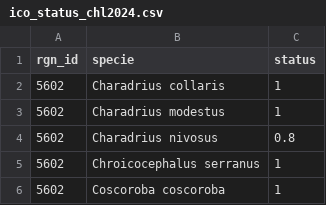
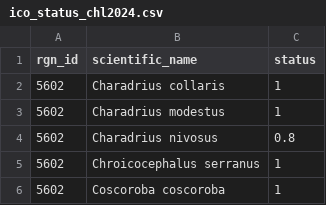
Before and after one commit to Data-Observatory/ohipy, a CSV file: data/layers/csv/ico_status_chl2024.csv, drawn as a sheet; only a part is shown.

Commit message:
fix: align goal species columns with new R output names
The R preps now emit standardized species column names, superseding the
old ones (and making the species-related _FILE_RENAMES in the main repo's
normalize_layers.py dead code on the ohipy side):

- fis_meancatch / fis_b_bmsy: vernacular_name (was Spp / Especie)
- mar_harvest_tonnes / mar_sustainability: species_type (was especie);
  mar_sustainability coefficient is now `coef` (was coeff)
- ico_status / ico_trend: scientific_name (was specie)

Update fis.py, mar.py and ico.py rename() calls to the new names,
verified against code/prep/prep_FIS.R, prep_MAR.R, prep_ICO.R.

Also update the bundled reference fixtures (data/layers/{csv,parquet})
and the comparative parity scenario CSVs to carry the new column names
(header/column-name only; data unchanged), so the suite exercises the
new contract. Parity scores are unaffected.

```diff
--- a/data/layers/csv/ico_status_chl2024.csv
+++ b/data/layers/csv/ico_status_chl2024.csv
@@ -1,2 +1,2 @@
-"rgn_id","specie","status"
+"rgn_id","scientific_name","status"
 5602,"Charadrius collaris",1
```
Also changed, not shown: data/layers/csv/ico_trend_chl2024.csv, data/layers/csv/mar_harvest_tonnes_chl2024.csv, 30 other files.
